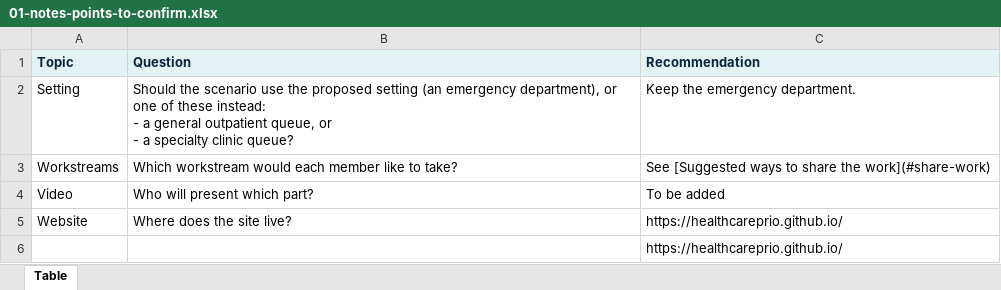
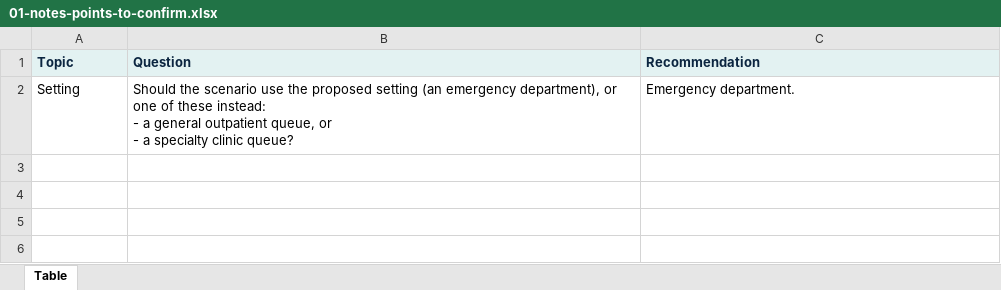
Before and after one commit to healthcareprio/healthcareprio.github.io, an Excel workbook: assets/tables/01-notes-points-to-confirm.xlsx, sheet Table, drawn as a sheet; values as stored, in another font and other column widths than the file's, no borders; the diff names each change by its address in the sheet, - before the commit and + after, or states it on an @@ line.

Commit message:
Update notes pages and tables

```diff
--- a/assets/tables/01-notes-points-to-confirm.xlsx (sheet Table)
+++ b/assets/tables/01-notes-points-to-confirm.xlsx (sheet Table)
-C2 (Recommendation): Keep the emergency department.
+C2 (Recommendation): Emergency department.
-row 3: Workstreams | Which workstream would each member like to take? | See [Suggested ways to share the work](#share-work)
-row 4: Video | Who will present which part? | To be added
-row 5: Website | Where does the site live? | https://healthcareprio.github.io/
-row 6:  |  | https://healthcareprio.github.io/
```
Also changed, not shown: assets/tables/04-notes-sample-indicators.xlsx, 18 other files.
